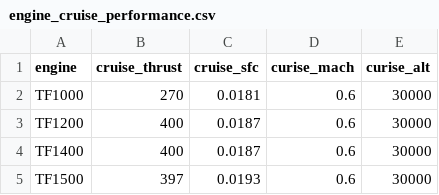
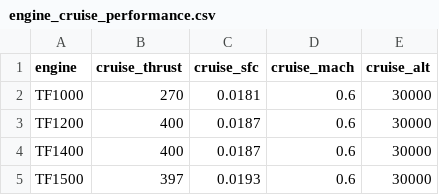
Before and after one commit to TUDelft-CNS-ATM/openap, a CSV file: tools/input/engine_cruise_performance.csv, drawn as a sheet; only a part is shown.

```diff
--- a/tools/input/engine_cruise_performance.csv
+++ b/tools/input/engine_cruise_performance.csv
@@ -1,2 +1,2 @@
-engine,cruise_thrust,cruise_sfc,curise_mach,curise_alt
+engine,cruise_thrust,cruise_sfc,cruise_mach,cruise_alt
 TF1000,270,0.0181,0.6,30000
```
Also changed, not shown: tools/db/engines.csv, 3 other files.
